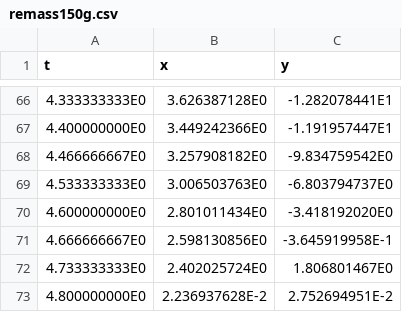
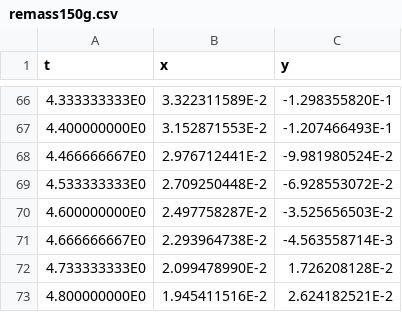
Before and after one commit to schooldata776/pendulum-lab, a CSV file: remass150g.csv, drawn as a sheet; only a part is shown, gaps mark what is left out; the diff covers the shown part only.

Commit message:
Update remass150g.csv

```diff
--- a/remass150g.csv
+++ b/remass150g.csv
@@ -66,8 +66,8 @@ t,x,y
-4.333333333E0,3.626387128E0,-1.282078441E1
-4.400000000E0,3.449242366E0,-1.191957447E1
-4.466666667E0,3.257908182E0,-9.834759542E0
-4.533333333E0,3.006503763E0,-6.803794737E0
-4.600000000E0,2.801011434E0,-3.418192020E0
-4.666666667E0,2.598130856E0,-3.645919958E-1
-4.733333333E0,2.402025724E0,1.806801467E0
-4.800000000E0,2.236937628E-2,2.752694951E-2
+4.333333333E0,3.322311589E-2,-1.298355820E-1
+4.400000000E0,3.152871553E-2,-1.207466493E-1
+4.466666667E0,2.976712441E-2,-9.981980524E-2
+4.533333333E0,2.709250448E-2,-6.928553072E-2
+4.600000000E0,2.497758287E-2,-3.525656503E-2
+4.666666667E0,2.293964738E-2,-4.563558714E-3
+4.733333333E0,2.099478990E-2,1.726208128E-2
+4.800000000E0,1.945411516E-2,2.624182521E-2
```
Also changed, not shown: 128 edited cells elsewhere in this file.
